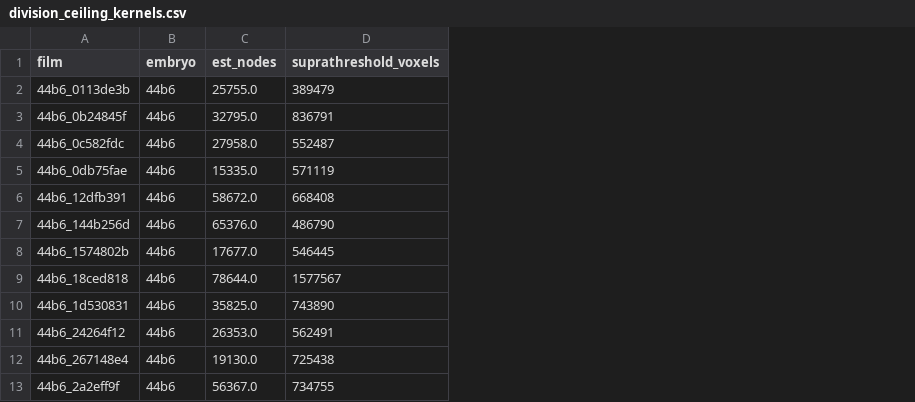
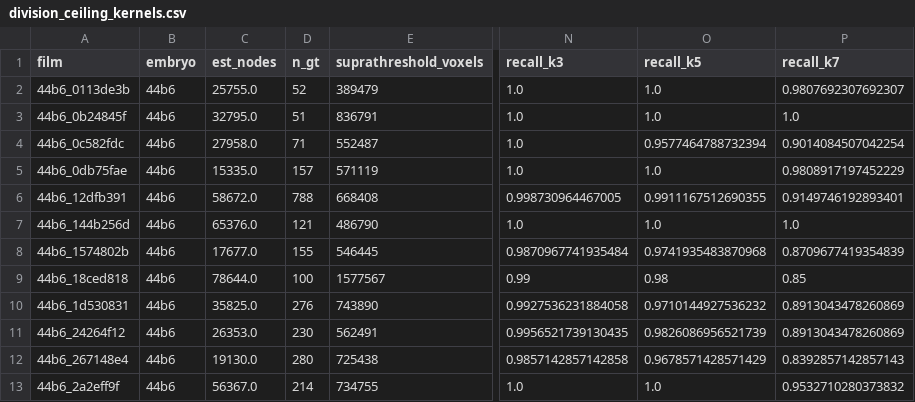
Before and after one commit to aryaarun0910-debug/biohub-2026, a CSV file: 06-final/artifacts/division_ceiling_kernels.csv, drawn as a sheet; only a part is shown, gaps mark what is left out; the diff names each change by its address in the sheet, - before the commit and + after, or states it on an @@ line.

```diff
--- a/06-final/artifacts/division_ceiling_kernels.csv
+++ b/06-final/artifacts/division_ceiling_kernels.csv
+column D (n_gt), rows 2-13: 52 | 51 | 71 | 157 | 788 | 121 | 155 | 100 | 276 | 230 | 280 | 214
+column N (recall_k3), rows 2-13: 1.0 | 1.0 | 1.0 | 1.0 | 0.998730964467005 | 1.0 | 0.9870967741935484 | 0.99 | 0.9927536231884058 | 0.9956521739130435 | 0.9857142857142858 | 1.0
+column O (recall_k5), rows 2-13: 1.0 | 1.0 | 0.9577464788732394 | 1.0 | 0.9911167512690355 | 1.0 | 0.9741935483870968 | 0.98 | 0.9710144927536232 | 0.9826086956521739 | 0.9678571428571429 | 1.0
+column P (recall_k7), rows 2-13: 0.9807692307692307 | 1.0 | 0.9014084507042254 | 0.9808917197452229 | 0.9149746192893401 | 1.0 | 0.8709677419354839 | 0.85 | 0.8913043478260869 | 0.8913043478260869 | 0.8392857142857143 | 0.9532710280373832
```
Also changed, not shown: 06-final/artifacts/94_relink_collapse_diffs.csv, 06-final/artifacts/division_ceiling_divisions.csv, 8 other files.
